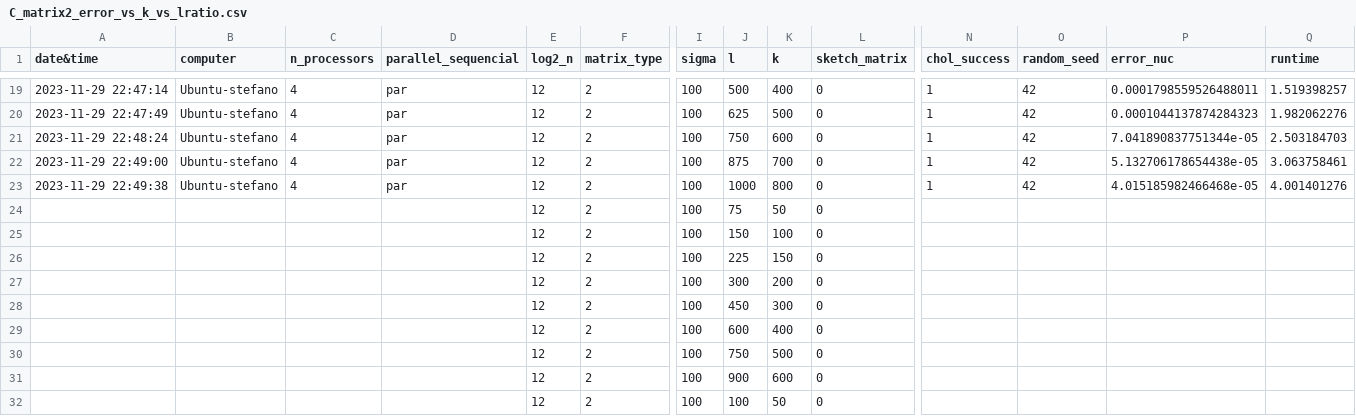
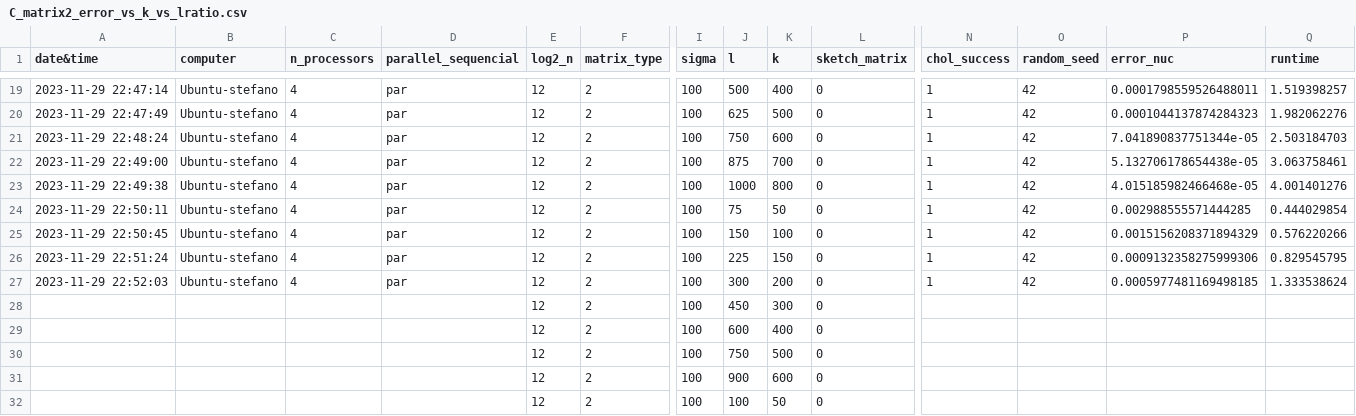
Before and after one commit to okoiner/HPC-Project, a CSV file: testing/C_matrix2_error_vs_k_vs_lratio.csv, drawn as a sheet; only a part is shown, gaps mark what is left out; removed rows and columns are numbered as before the commit, all else as after; rows hold the shown columns only; the diff names each change by its address in the sheet, - before the commit and + after, or states it on an @@ line.

```diff
--- a/testing/C_matrix2_error_vs_k_vs_lratio.csv
+++ b/testing/C_matrix2_error_vs_k_vs_lratio.csv
-row 24:  |  |  |  | 12 | 2 | 100 | 75 | 50 | 0
-row 25:  |  |  |  | 12 | 2 | 100 | 150 | 100 | 0
-row 26:  |  |  |  | 12 | 2 | 100 | 225 | 150 | 0
-row 27:  |  |  |  | 12 | 2 | 100 | 300 | 200 | 0
+row 24: 2023-11-29 22:50:11 | Ubuntu-stefano | 4 | par | 12 | 2 | 100 | 75 | 50 | 0 | 1 | 42 | 0.002988555571444285 | 0.444029854
+row 25: 2023-11-29 22:50:45 | Ubuntu-stefano | 4 | par | 12 | 2 | 100 | 150 | 100 | 0 | 1 | 42 | 0.0015156208371894329 | 0.576220266
+row 26: 2023-11-29 22:51:24 | Ubuntu-stefano | 4 | par | 12 | 2 | 100 | 225 | 150 | 0 | 1 | 42 | 0.0009132358275999306 | 0.829545795
+row 27: 2023-11-29 22:52:03 | Ubuntu-stefano | 4 | par | 12 | 2 | 100 | 300 | 200 | 0 | 1 | 42 | 0.0005977481169498185 | 1.333538624
```
Also changed, not shown: 1 other file.
